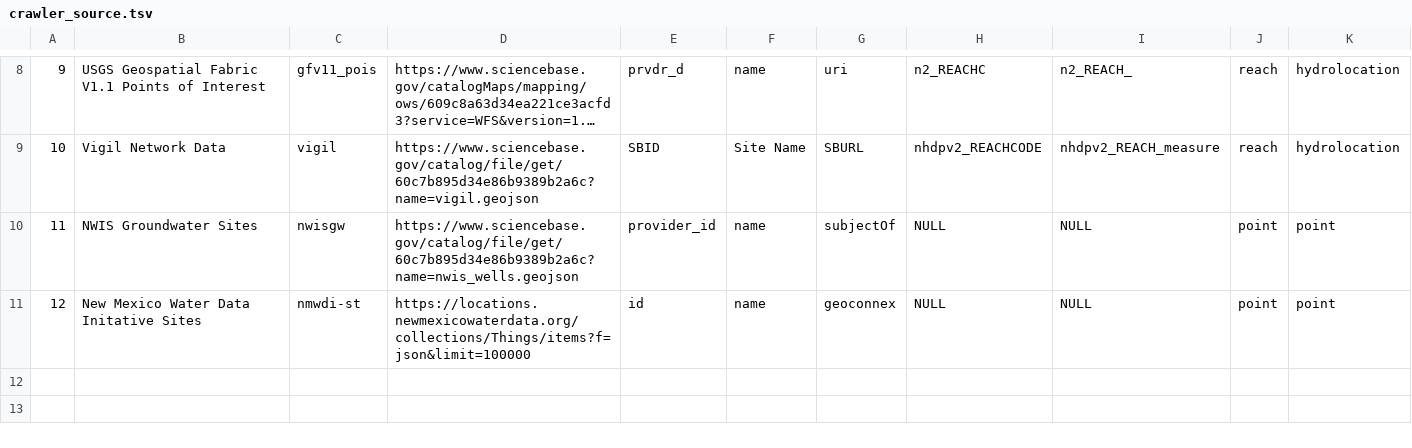
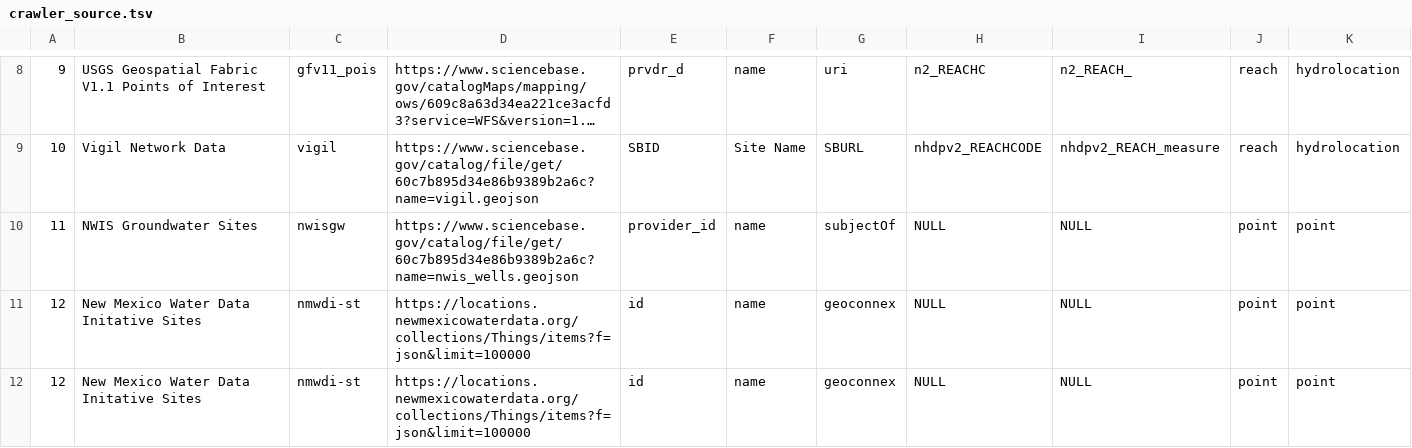
Before and after one commit to internetofwater/nldi-db, a TSV file: liquibase/changeLogs/nldi/nldi_data/update_crawler_source/crawler_source.tsv, drawn as a sheet; only a part is shown, gaps mark what is left out; long unchanged cells end in …; the diff names each change by its address in the sheet, - before the commit and + after, or states it on an @@ line.

Commit message:
Update crawler_source.tsv

```diff
--- a/liquibase/changeLogs/nldi/nldi_data/update_crawler_source/crawler_source.tsv
+++ b/liquibase/changeLogs/nldi/nldi_data/update_crawler_source/crawler_source.tsv
+row 12: 12 | New Mexico Water Data Initative Sites | nmwdi-st | https://locations.newmexicowaterdata.org/collections/Things/items?f=json&limit=100000 | id | name | geoconnex | NULL | NULL | point | point
```
